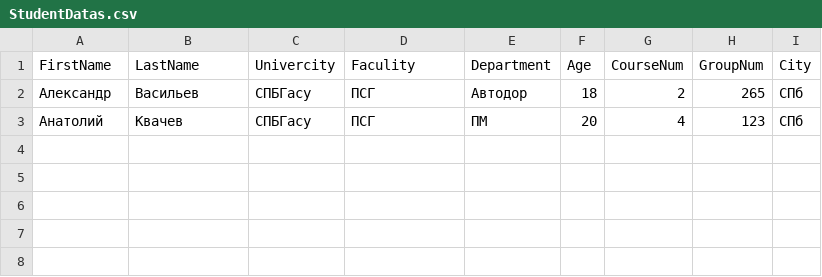
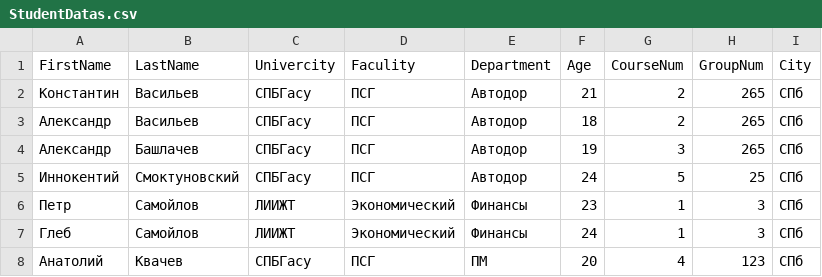
Before and after one commit to kpblc2000/csharp-level1, a CSV file: Lesson06/Task03/StudentDatas.csv, drawn as a sheet.

```diff
--- a/Lesson06/Task03/StudentDatas.csv
+++ b/Lesson06/Task03/StudentDatas.csv
@@ -1,3 +1,8 @@
 FirstName;LastName;Univercity;Faculity;Department;Age;CourseNum;GroupNum;City
+Константин;Васильев;СПБГасу;ПСГ;Автодор;21;2;265;СПб
 Александр;Васильев;СПБГасу;ПСГ;Автодор;18;2;265;СПб
+Александр;Башлачев;СПБГасу;ПСГ;Автодор;19;3;265;СПб
+Иннокентий;Смоктуновский;СПБГасу;ПСГ;Автодор;24;5;25;СПб
+Петр;Самойлов;ЛИИЖТ;Экономический;Финансы;23;1;3;СПб
+Глеб;Самойлов;ЛИИЖТ;Экономический;Финансы;24;1;3;СПб
 Анатолий;Квачев;СПБГасу;ПСГ;ПМ;20;4;123;СПб
```
Also changed, not shown: 1 other file.
